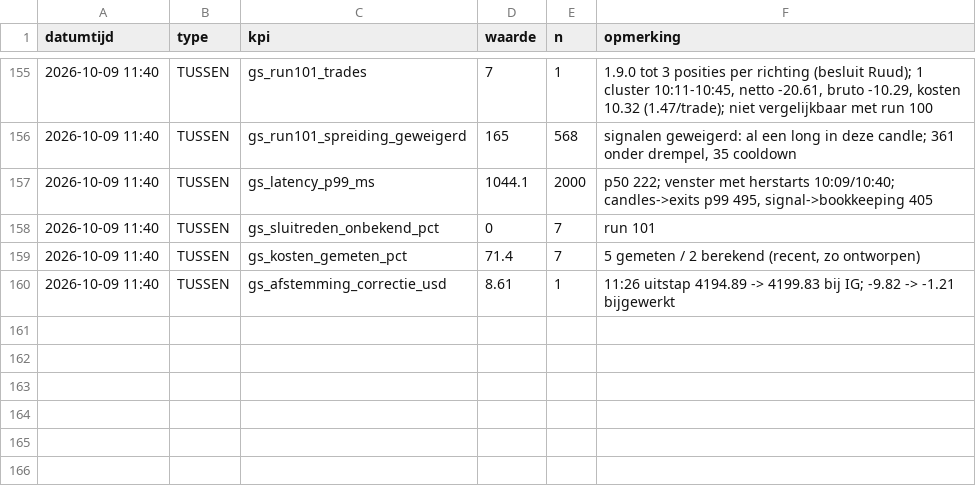
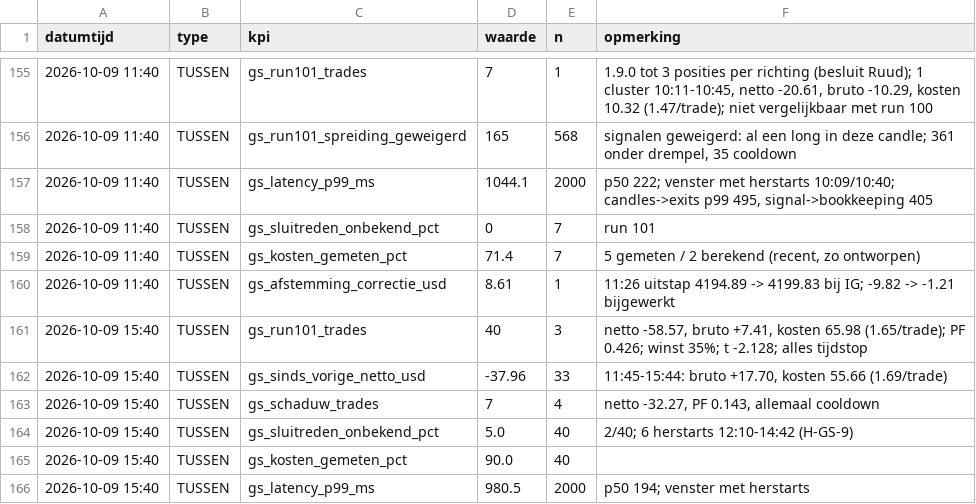
Before and after one commit to Roedie84/ha-gold-scalper, a CSV file: KPI.csv, drawn as a sheet; only a part is shown, gaps mark what is left out; the diff names each change by its address in the sheet, - before the commit and + after, or states it on an @@ line.

```diff
--- a/KPI.csv
+++ b/KPI.csv
+row 161: 2026-10-09 15:40 | TUSSEN | gs_run101_trades | 40 | 3 | netto -58.57, bruto +7.41, kosten 65.98 (1.65/trade); PF 0.426; winst 35%; t -2.128; alles tijdstop
+row 162: 2026-10-09 15:40 | TUSSEN | gs_sinds_vorige_netto_usd | -37.96 | 33 | 11:45-15:44: bruto +17.70, kosten 55.66 (1.69/trade)
+row 163: 2026-10-09 15:40 | TUSSEN | gs_schaduw_trades | 7 | 4 | netto -32.27, PF 0.143, allemaal cooldown
+row 164: 2026-10-09 15:40 | TUSSEN | gs_sluitreden_onbekend_pct | 5.0 | 40 | 2/40; 6 herstarts 12:10-14:42 (H-GS-9)
+row 165: 2026-10-09 15:40 | TUSSEN | gs_kosten_gemeten_pct | 90.0 | 40
+row 166: 2026-10-09 15:40 | TUSSEN | gs_latency_p99_ms | 980.5 | 2000 | p50 194; venster met herstarts
```
Also changed, not shown: 1 other file.
